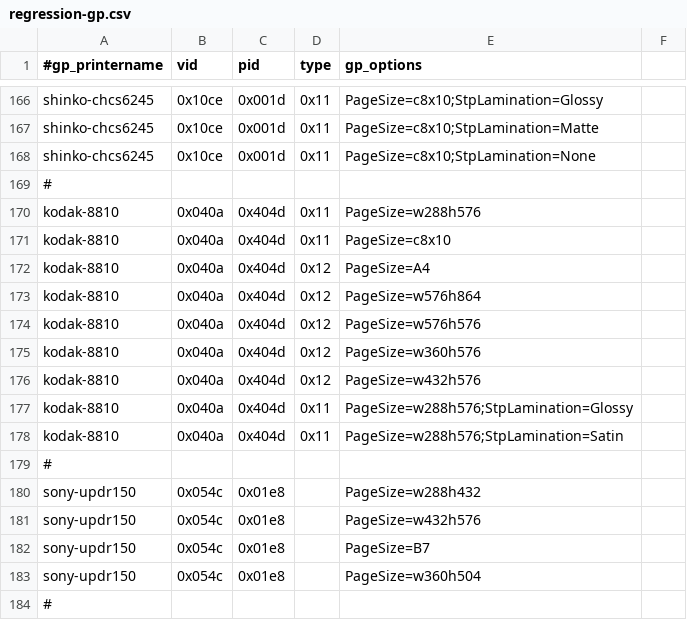
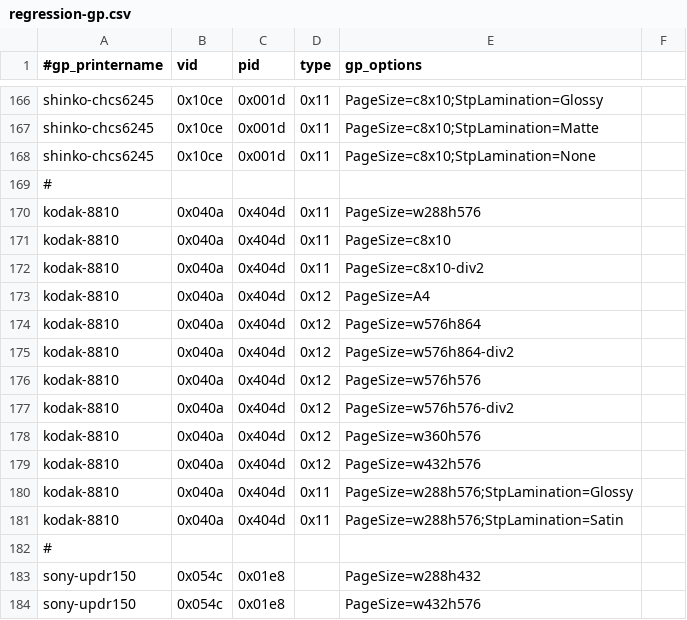
Before and after one commit to Performed/selphy_print, a CSV file: regression-gp.csv, drawn as a sheet; only a part is shown, gaps mark what is left out; the shorter side is filled out with more unchanged rows.

Commit message:
kodak8810:  add more sizes to regression.

```diff
--- a/regression-gp.csv
+++ b/regression-gp.csv
@@ -171,5 +171,8 @@ kodak-8810,0x040a,0x404d,0x11,PageSize=w288h576
 kodak-8810,0x040a,0x404d,0x11,PageSize=c8x10
+kodak-8810,0x040a,0x404d,0x11,PageSize=c8x10-div2
 kodak-8810,0x040a,0x404d,0x12,PageSize=A4
 kodak-8810,0x040a,0x404d,0x12,PageSize=w576h864
+kodak-8810,0x040a,0x404d,0x12,PageSize=w576h864-div2
 kodak-8810,0x040a,0x404d,0x12,PageSize=w576h576
+kodak-8810,0x040a,0x404d,0x12,PageSize=w576h576-div2
 kodak-8810,0x040a,0x404d,0x12,PageSize=w360h576
```
